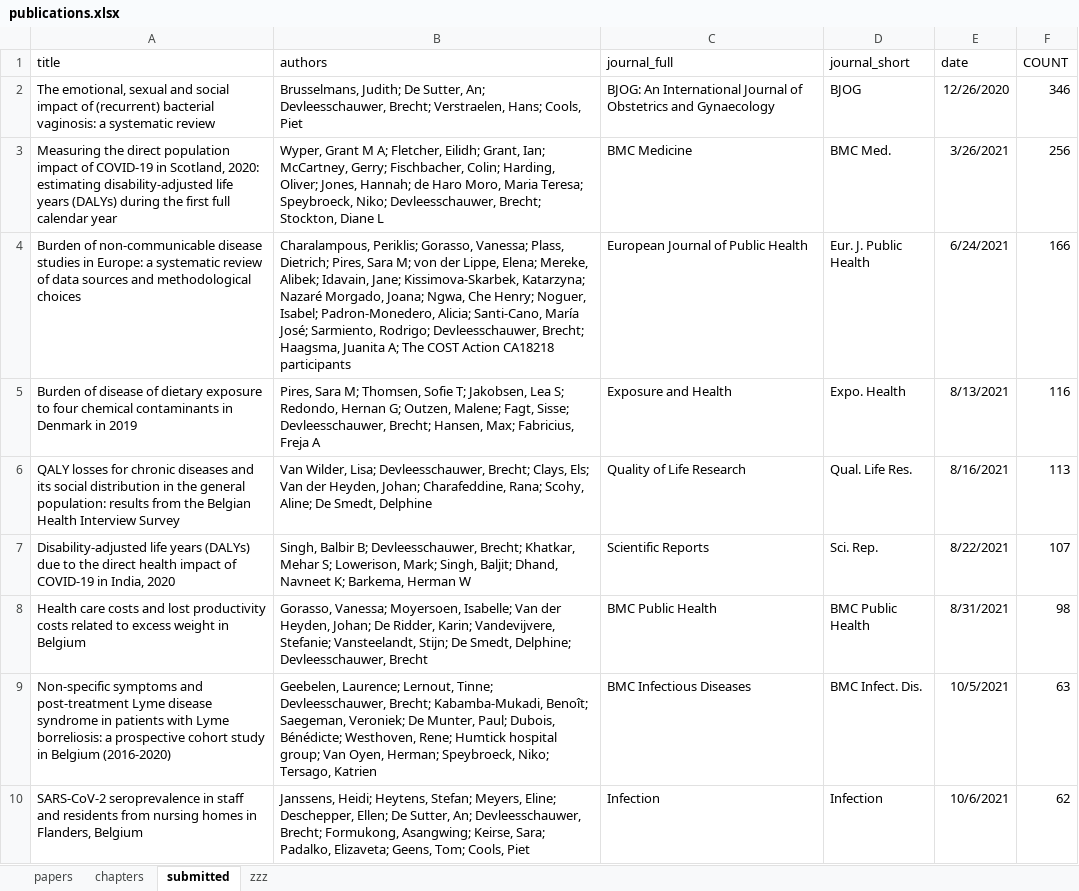
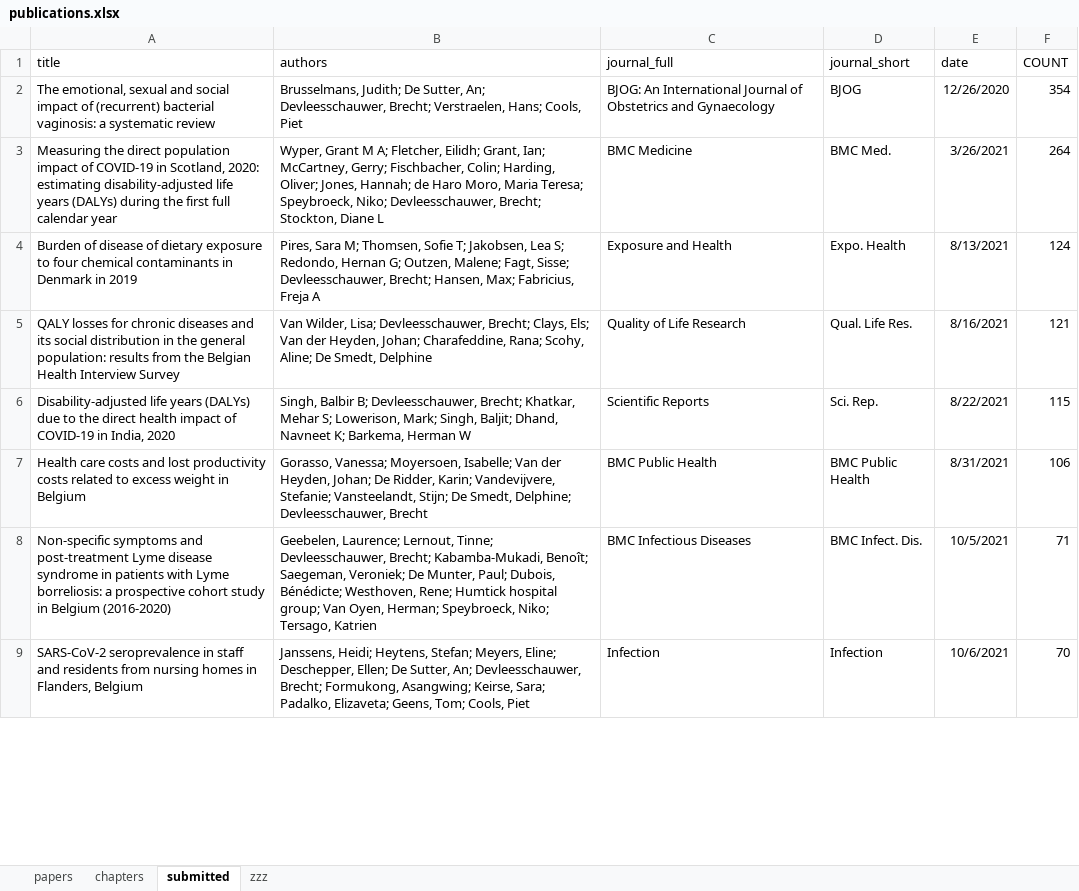
Before and after one commit to brechtdv/vitae, an Excel workbook: publications.xlsx, sheet submitted, drawn as a sheet; only a part is shown; values as stored, in another font and other column widths than the file's, no borders; table styles not drawn; removed rows and columns are numbered as before the commit, all else as after; the diff covers the shown part only; the diff names each change by its address in the sheet, - before the commit and + after, or states it on an @@ line.

Commit message:
new accepted and submitted

```diff
--- a/publications.xlsx (sheet submitted)
+++ b/publications.xlsx (sheet submitted)
-F2 (COUNT): 346
+F2 (COUNT): 354
-F3 (COUNT): 256
+F3 (COUNT): 264
-row 4: Burden of non-communicable disease studies in Europe: a systematic review of data sources and methodological choices | Charalampous, Periklis; Gorasso, Vanessa; Plass, Dietrich; Pires, Sara M; von der Lippe, Elena; Mereke, Alibek; Idavain, Jane; Kissimova-Skarbek, Katarzyna; Nazaré Morgado, Joana; Ngwa, Che Henry; Noguer, Isabel; Padron-Monedero, Alicia; Santi-Cano, María José; Sarmiento, Rodrigo; Devleesschauwer, Brecht; Haagsma, Juanita A; The COST Action CA18218 participants | European Journal of Public Health | Eur. J. Public Health | 6/24/2021 | 166
-F4 (COUNT): 116
+F4 (COUNT): 124
-F5 (COUNT): 113
+F5 (COUNT): 121
-F6 (COUNT): 107
+F6 (COUNT): 115
-F7 (COUNT): 98
+F7 (COUNT): 106
-F8 (COUNT): 63
+F8 (COUNT): 71
-F9 (COUNT): 62
+F9 (COUNT): 70
```
Also changed, not shown: 1 added row and 7 edited cells elsewhere in this sheet, sheet papers, 2 other files.
